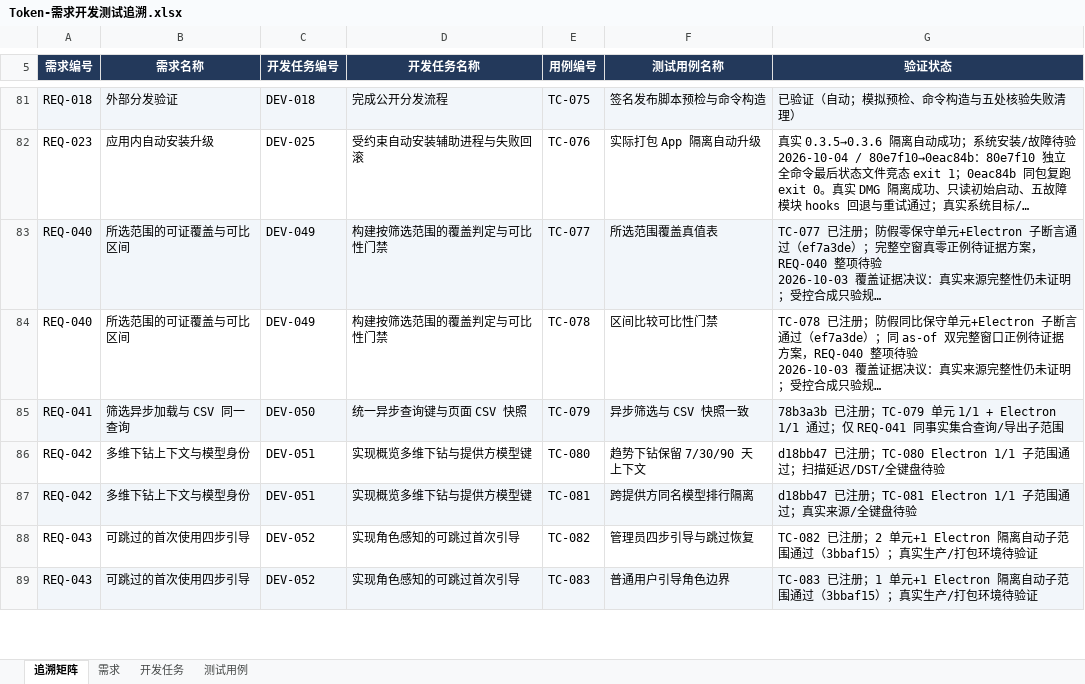
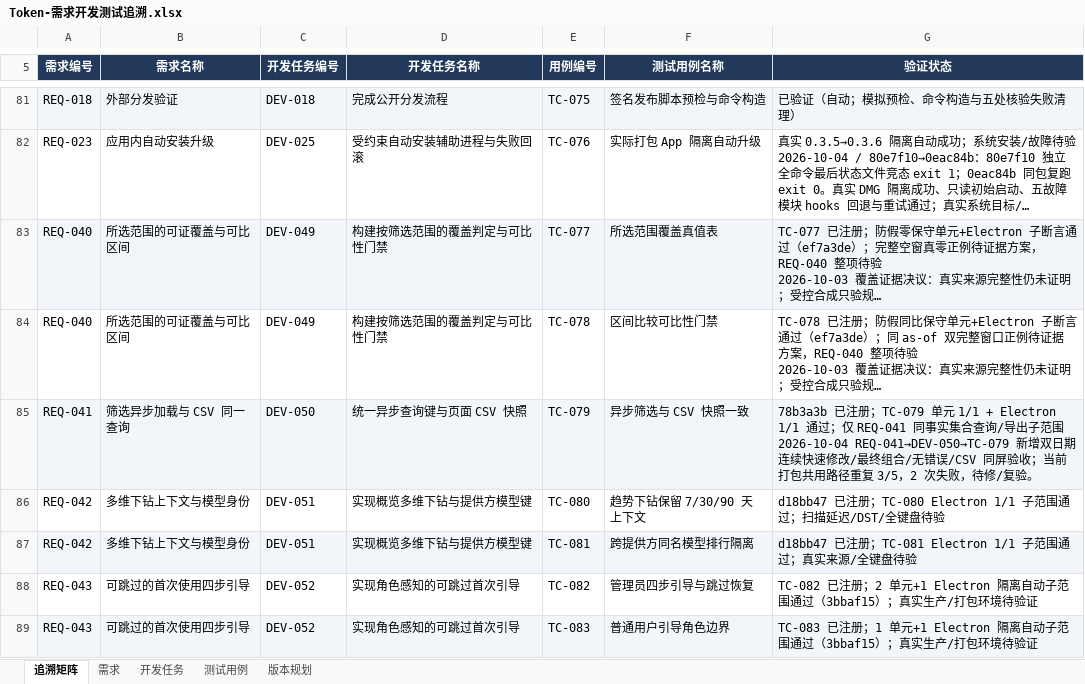
Before and after one commit to lzhe72/Token, an Excel workbook: outputs/20261002-token-docs/Token-需求开发测试追溯.xlsx, sheet 追溯矩阵, drawn as a sheet; only a part is shown, gaps mark what is left out; long unchanged cells end in …; values as stored, in another font and other column widths than the file's, no borders; ↵ is a line break in a cell; the diff covers the shown part only; the diff names each change by its address in the sheet, - before the commit and + after, or states it on an @@ line.

```diff
--- a/outputs/20261002-token-docs/Token-需求开发测试追溯.xlsx (sheet 追溯矩阵)
+++ b/outputs/20261002-token-docs/Token-需求开发测试追溯.xlsx (sheet 追溯矩阵)
+sheet tab: 版本规划
-G85 (验证状态): …出子范围
+G85 (验证状态): …出子范围 ↵ 2026-10-04 REQ-041→DEV-050→TC-079 新增双日期连续快速修改/最终组合/无错误/CSV 同屏验收；当前打包共用路径重复 3/5，2 次失败，待修/复验。
```
Also changed, not shown: 8 edited cells elsewhere in this sheet, sheet 测试用例, sheet 需求, sheet 开发任务, 8 other files.
